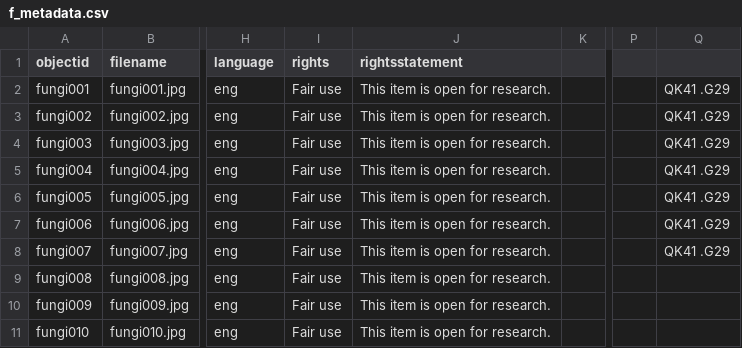
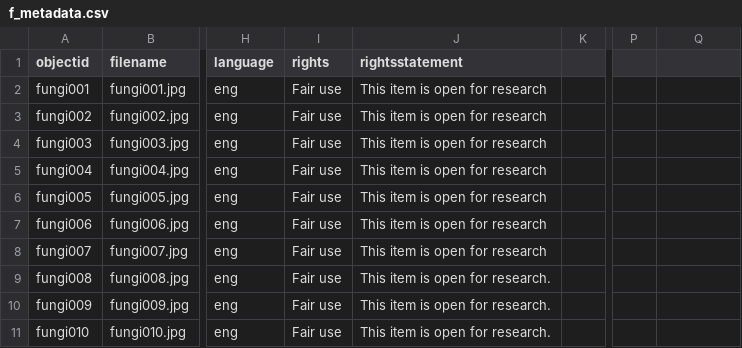
Before and after one commit to Rae-Marie/Mushrooms, a CSV file: _data/f_metadata.csv, drawn as a sheet; only a part is shown, gaps mark what is left out; the diff names each change by its address in the sheet, - before the commit and + after, or states it on an @@ line.

Commit message:
Update f_metadata.csv

```diff
--- a/_data/f_metadata.csv
+++ b/_data/f_metadata.csv
-J2:J8 (rightsstatement): This item is open for research.
+J2:J8 (rightsstatement): This item is open for research
-Q2:Q8: QK41 .G29
+Q2:Q8: (empty)
```
